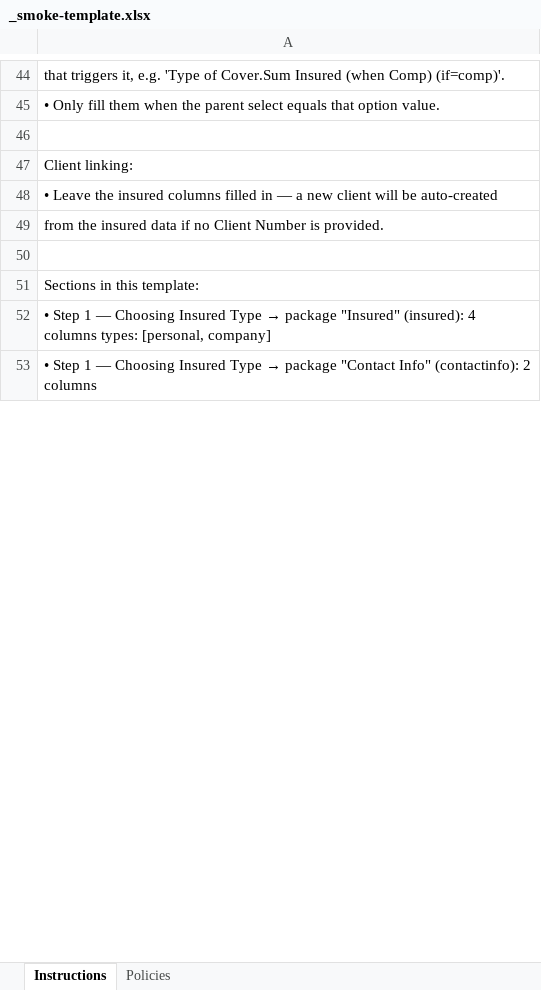
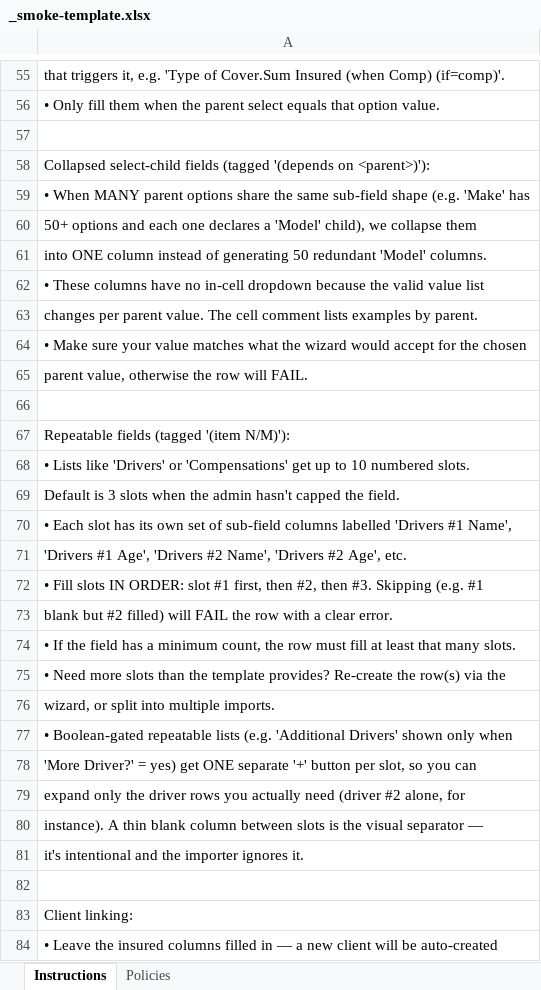
Before and after one commit to neilcure/insurance-platform, an Excel workbook: scripts/_smoke-template.xlsx, sheet Instructions, drawn as a sheet; only a part is shown, gaps mark what is left out; the shorter side is filled out with more unchanged rows; values as stored, in another font and other column widths than the file's, no borders; the diff covers the shown part only; the diff names each change by its address in the sheet, - before the commit and + after, or states it on an @@ line.

Commit message:
import excel form 1

```diff
--- a/scripts/_smoke-template.xlsx (sheet Instructions)
+++ b/scripts/_smoke-template.xlsx (sheet Instructions)
+row 58: Collapsed select-child fields (tagged '(depends on <parent>)'):
+row 59: • When MANY parent options share the same sub-field shape (e.g. 'Make' has
+row 60: 50+ options and each one declares a 'Model' child), we collapse them
+row 61: into ONE column instead of generating 50 redundant 'Model' columns.
+row 62: • These columns have no in-cell dropdown because the valid value list
+row 63: changes per parent value. The cell comment lists examples by parent.
+row 64: • Make sure your value matches what the wizard would accept for the chosen
+row 65: parent value, otherwise the row will FAIL.
+row 66: (empty)
+row 67: Repeatable fields (tagged '(item N/M)'):
+row 68: • Lists like 'Drivers' or 'Compensations' get up to 10 numbered slots.
+row 69: Default is 3 slots when the admin hasn't capped the field.
+row 70: • Each slot has its own set of sub-field columns labelled 'Drivers #1 Name',
+row 71: 'Drivers #1 Age', 'Drivers #2 Name', 'Drivers #2 Age', etc.
+row 72: • Fill slots IN ORDER: slot #1 first, then #2, then #3. Skipping (e.g. #1
+row 73: blank but #2 filled) will FAIL the row with a clear error.
+row 74: • If the field has a minimum count, the row must fill at least that many slots.
+row 75: • Need more slots than the template provides? Re-create the row(s) via the
+row 76: wizard, or split into multiple imports.
+row 77: • Boolean-gated repeatable lists (e.g. 'Additional Drivers' shown only when
+row 78: 'More Driver?' = yes) get ONE separate '+' button per slot, so you can
+row 79: expand only the driver rows you actually need (driver #2 alone, for
+row 80: instance). A thin blank column between slots is the visual separator —
+row 81: it's intentional and the importer ignores it.
+row 82: (empty)
```
Also changed, not shown: 32 added rows and 1 edited cell elsewhere in this sheet, sheet Policies, hidden cells, 27 other files.
